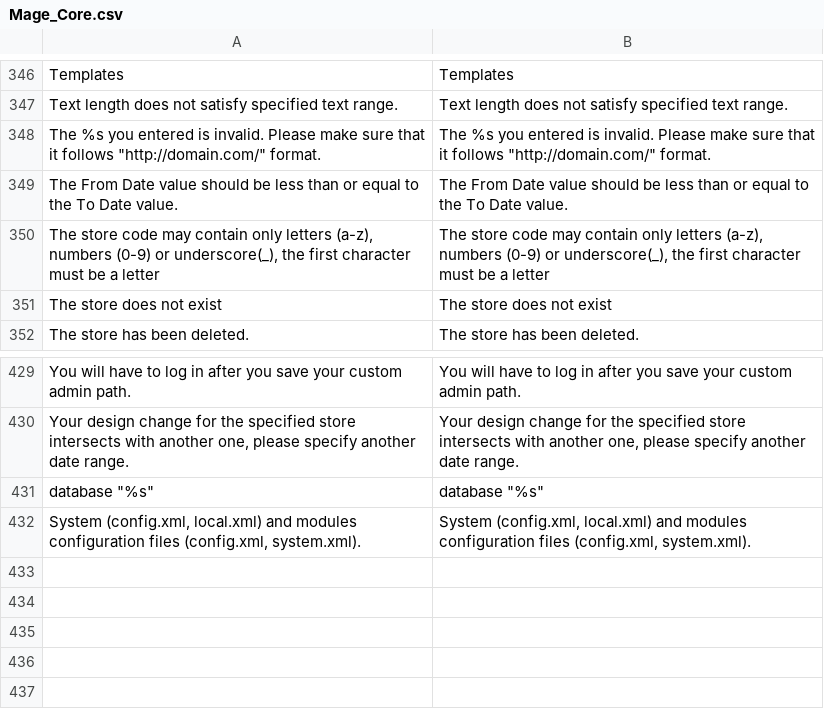
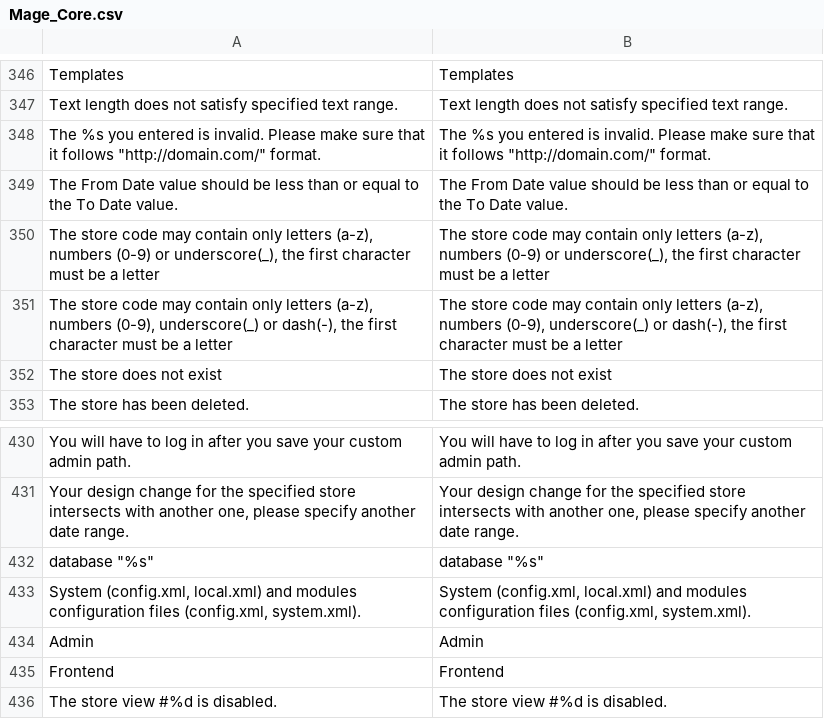
Before and after one commit to randallelliott714/magento, a CSV file: app/locale/en_US/Mage_Core.csv, drawn as a sheet; only a part is shown, gaps mark what is left out.

```diff
--- a/app/locale/en_US/Mage_Core.csv
+++ b/app/locale/en_US/Mage_Core.csv
@@ -354,2 +354,3 @@
 "The store code may contain only letters (a-z), numbers (0-9) or underscore(_), the first character must be a letter","The store code may contain only letters (a-z), numbers (0-9) or underscore(_), the first character must be a letter"
+"The store code may contain only letters (a-z), numbers (0-9), underscore(_) or dash(-), the first character must be a letter","The store code may contain only letters (a-z), numbers (0-9), underscore(_) or dash(-), the first character must be a letter"
 "The store does not exist","The store does not exist"
@@ -436 +437,4 @@
 "System (config.xml, local.xml) and modules configuration files (config.xml, system.xml).","System (config.xml, local.xml) and modules configuration files (config.xml, system.xml)."
+"Admin","Admin"
+"Frontend","Frontend"
+"The store view #%d is disabled.","The store view #%d is disabled."
```
Also changed, not shown: app/design/adminhtml/default/default/locale/en_US/translate.csv, app/locale/en_US/Mage_Adminhtml.csv, 8 other files.
